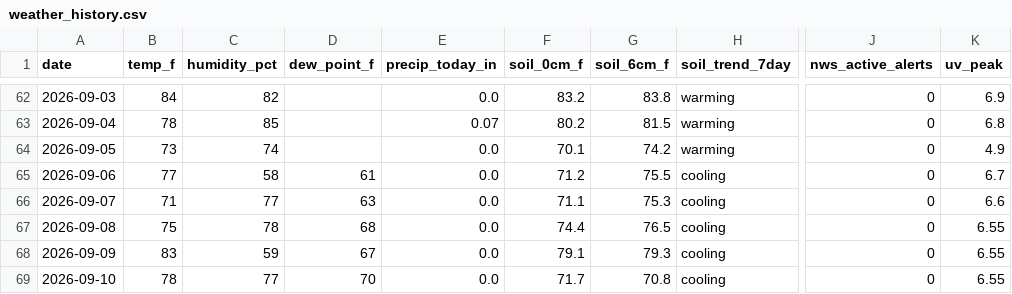
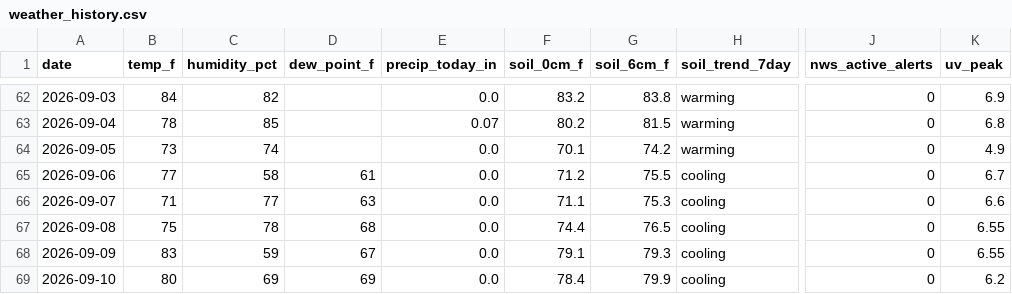
Before and after one commit to RDBFarm/rdbf-weather, a CSV file: weather_history.csv, drawn as a sheet; only a part is shown, gaps mark what is left out; the diff names each change by its address in the sheet, - before the commit and + after, or states it on an @@ line.

```diff
--- a/weather_history.csv
+++ b/weather_history.csv
-B69 (temp_f): 78
+B69 (temp_f): 80
-C69 (humidity_pct): 77
+C69 (humidity_pct): 69
-D69 (dew_point_f): 70
+D69 (dew_point_f): 69
-F69 (soil_0cm_f): 71.7
+F69 (soil_0cm_f): 78.4
-G69 (soil_6cm_f): 70.8
+G69 (soil_6cm_f): 79.9
-K69 (uv_peak): 6.55
+K69 (uv_peak): 6.2
```
Also changed, not shown: 1 other file.
